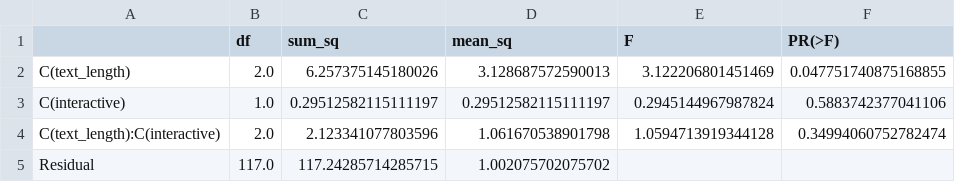
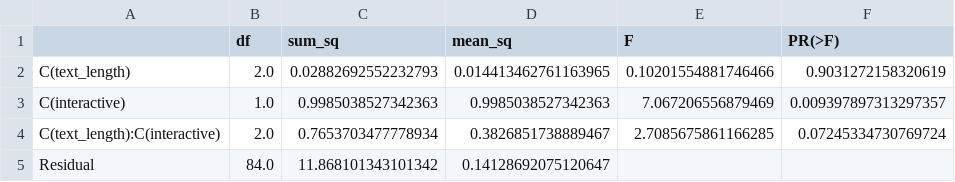
Before and after one commit to ColinGeukes/ConversationalAgentTaskClarity, a CSV file: data_analysis/anova.csv, drawn as a sheet.

Commit message:
2nd anova analysis

```diff
--- a/data_analysis/anova.csv
+++ b/data_analysis/anova.csv
@@ -1,5 +1,5 @@
 ,df,sum_sq,mean_sq,F,PR(>F)
-C(text_length),2.0,6.257375145180026,3.128687572590013,3.122206801451469,0.047751740875168855
-C(interactive),1.0,0.29512582115111197,0.29512582115111197,0.2945144967987824,0.5883742377041106
-C(text_length):C(interactive),2.0,2.123341077803596,1.061670538901798,1.0594713919344128,0.34994060752782474
-Residual,117.0,117.24285714285715,1.002075702075702,,
+C(text_length),2.0,0.02882692552232793,0.014413462761163965,0.10201554881746466,0.9031272158320619
+C(interactive),1.0,0.9985038527342363,0.9985038527342363,7.067206556879469,0.009397897313297357
+C(text_length):C(interactive),2.0,0.7653703477778934,0.3826851738889467,2.7085675861166285,0.07245334730769724
+Residual,84.0,11.868101343101342,0.14128692075120647,,
```
Also changed, not shown: 1 other file.
